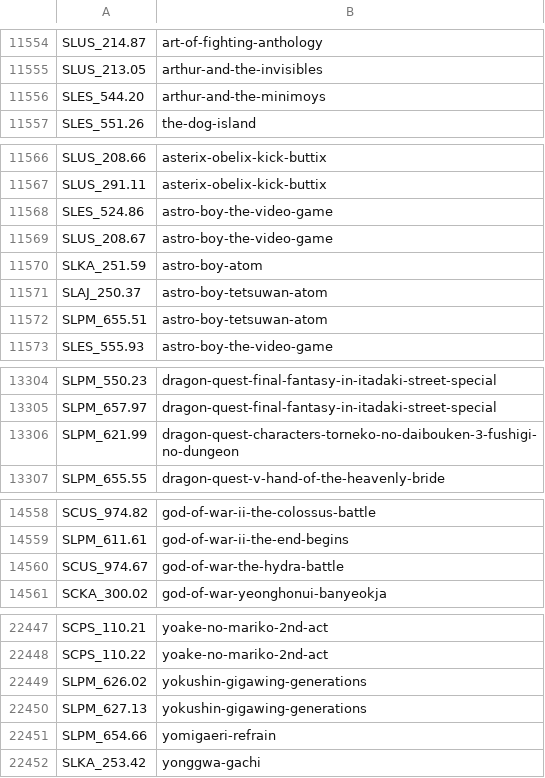
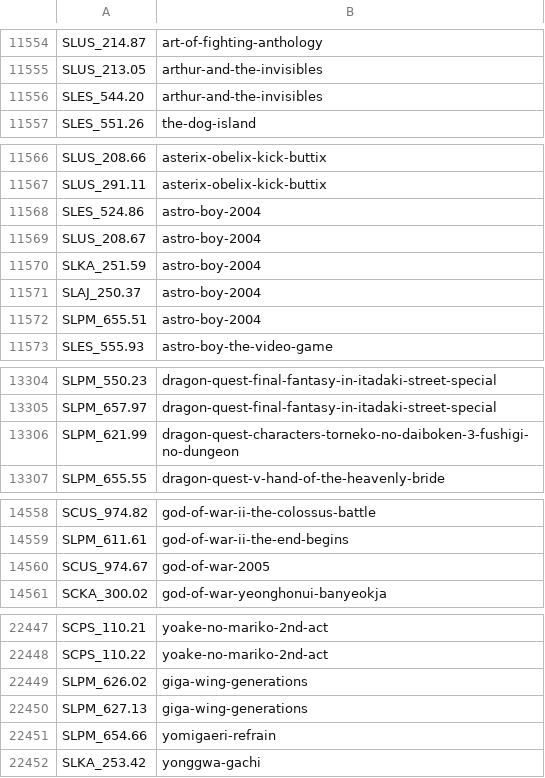
Before and after one commit to ahmedmoselhi/PSBBN-Definitive-English-Patch, a CSV file: helper/ArtDB.csv, drawn as a sheet; only a part is shown, gaps mark what is left out; the diff covers the shown part only.

Commit message:
Updated art database

```diff
--- a/helper/ArtDB.csv
+++ b/helper/ArtDB.csv
@@ -11555,3 +11555,3 @@ SLUS_214.87|art-of-fighting-anthology
 SLUS_213.05|arthur-and-the-invisibles
-SLES_544.20|arthur-and-the-minimoys
+SLES_544.20|arthur-and-the-invisibles
 SLES_551.26|the-dog-island
@@ -11567,7 +11567,7 @@ SLUS_208.66|asterix-obelix-kick-buttix
 SLUS_291.11|asterix-obelix-kick-buttix
-SLES_524.86|astro-boy-the-video-game
-SLUS_208.67|astro-boy-the-video-game
-SLKA_251.59|astro-boy-atom
-SLAJ_250.37|astro-boy-tetsuwan-atom
-SLPM_655.51|astro-boy-tetsuwan-atom
+SLES_524.86|astro-boy-2004
+SLUS_208.67|astro-boy-2004
+SLKA_251.59|astro-boy-2004
+SLAJ_250.37|astro-boy-2004
+SLPM_655.51|astro-boy-2004
 SLES_555.93|astro-boy-the-video-game
@@ -13305,3 +13305,3 @@ SLPM_550.23|dragon-quest-final-fantasy-in-itadaki-street-special
 SLPM_657.97|dragon-quest-final-fantasy-in-itadaki-street-special
-SLPM_621.99|dragon-quest-characters-torneko-no-daibouken-3-fushigi-no-dungeon
+SLPM_621.99|dragon-quest-characters-torneko-no-daiboken-3-fushigi-no-dungeon
 SLPM_655.55|dragon-quest-v-hand-of-the-heavenly-bride
@@ -14559,3 +14559,3 @@ SCUS_974.82|god-of-war-ii-the-colossus-battle
 SLPM_611.61|god-of-war-ii-the-end-begins
-SCUS_974.67|god-of-war-the-hydra-battle
+SCUS_974.67|god-of-war-2005
 SCKA_300.02|god-of-war-yeonghonui-banyeokja
@@ -22448,4 +22448,4 @@ SCPS_110.21|yoake-no-mariko-2nd-act
 SCPS_110.22|yoake-no-mariko-2nd-act
-SLPM_626.02|yokushin-gigawing-generations
-SLPM_627.13|yokushin-gigawing-generations
+SLPM_626.02|giga-wing-generations
+SLPM_627.13|giga-wing-generations
 SLPM_654.66|yomigaeri-refrain
```
Also changed, not shown: 1 edited cell elsewhere in this file.
